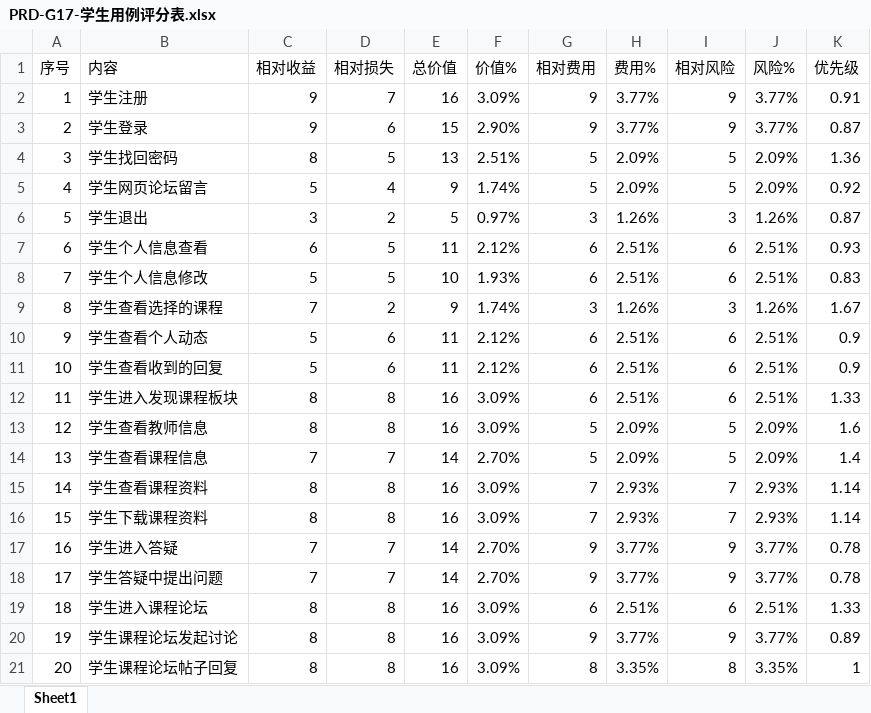
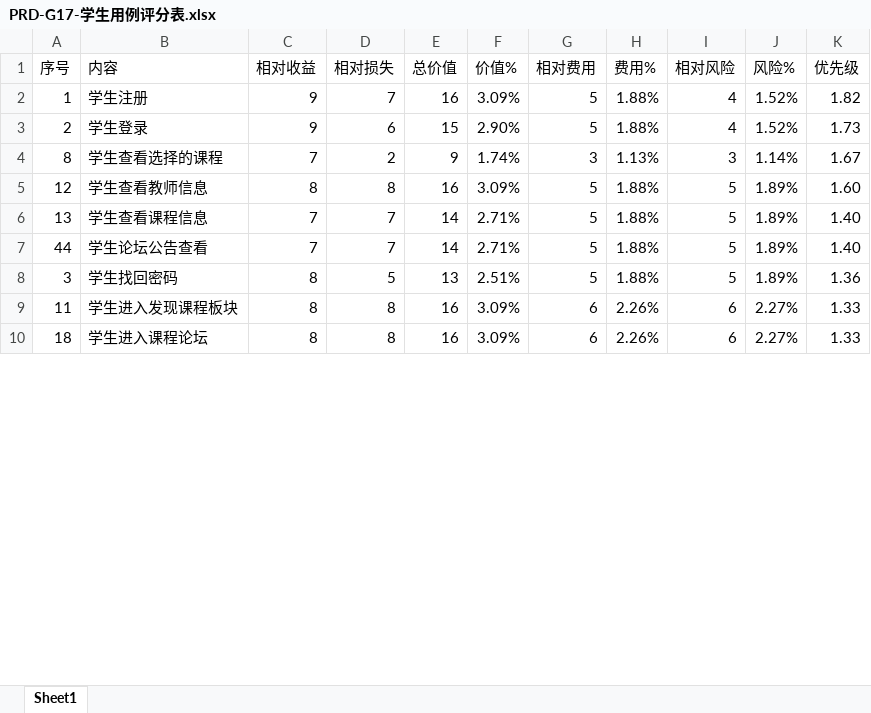
Before and after one commit to PRD-G17/PRD-G17-teamwork, an Excel workbook: 9软件需求规格说明书/用例评分表/PRD-G17-学生用例评分表.xlsx, sheet Sheet1, drawn as a sheet; only a part is shown; values as stored, in another font and other column widths than the file's, no borders; removed rows and columns are numbered as before the commit, all else as after; the diff covers the shown part only; the diff names each change by its address in the sheet, - before the commit and + after, or states it on an @@ line.

```diff
--- a/9软件需求规格说明书/用例评分表/PRD-G17-学生用例评分表.xlsx (sheet Sheet1)
+++ b/9软件需求规格说明书/用例评分表/PRD-G17-学生用例评分表.xlsx (sheet Sheet1)
-G2:G3 (相对费用): 9
+G2:G3 (相对费用): 5
-H2:H3 (费用%): 3.77%
+H2:H3 (费用%): 1.88%
-I2:I3 (相对风险): 9
+I2:I3 (相对风险): 4
-J2:J3 (风险%): 3.77%
+J2:J3 (风险%): 1.52%
-K2 (优先级): 0.91
+K2 (优先级): 1.82
-K3 (优先级): 0.87
+K3 (优先级): 1.73
-row 4: 3 | 学生找回密码 | 8 | 5 | 13 | 2.51% | 5 | 2.09% | 5 | 2.09% | 1.36
-row 5: 4 | 学生网页论坛留言 | 5 | 4 | 9 | 1.74% | 5 | 2.09% | 5 | 2.09% | 0.92
-row 6: 5 | 学生退出 | 3 | 2 | 5 | 0.97% | 3 | 1.26% | 3 | 1.26% | 0.87
-row 7: 6 | 学生个人信息查看 | 6 | 5 | 11 | 2.12% | 6 | 2.51% | 6 | 2.51% | 0.93
-row 8: 7 | 学生个人信息修改 | 5 | 5 | 10 | 1.93% | 6 | 2.51% | 6 | 2.51% | 0.83
-H4 (费用%): 1.26%
+H4 (费用%): 1.13%
-J4 (风险%): 1.26%
+J4 (风险%): 1.14%
-row 10: 9 | 学生查看个人动态 | 5 | 6 | 11 | 2.12% | 6 | 2.51% | 6 | 2.51% | 0.9
-row 11: 10 | 学生查看收到的回复 | 5 | 6 | 11 | 2.12% | 6 | 2.51% | 6 | 2.51% | 0.9
-row 12: 11 | 学生进入发现课程板块 | 8 | 8 | 16 | 3.09% | 6 | 2.51% | 6 | 2.51% | 1.33
-H5:H6 (费用%): 2.09%
+H5:H6 (费用%): 1.88%
-J5:J6 (风险%): 2.09%
+J5:J6 (风险%): 1.89%
-K5 (优先级): 1.6
+K5 (优先级): 1.60
-F6 (价值%): 2.70%
+F6 (价值%): 2.71%
-K6 (优先级): 1.4
+K6 (优先级): 1.40
-row 15: 14 | 学生查看课程资料 | 8 | 8 | 16 | 3.09% | 7 | 2.93% | 7 | 2.93% | 1.14
-row 16: 15 | 学生下载课程资料 | 8 | 8 | 16 | 3.09% | 7 | 2.93% | 7 | 2.93% | 1.14
-row 17: 16 | 学生进入答疑 | 7 | 7 | 14 | 2.70% | 9 | 3.77% | 9 | 3.77% | 0.78
-row 18: 17 | 学生答疑中提出问题 | 7 | 7 | 14 | 2.70% | 9 | 3.77% | 9 | 3.77% | 0.78
+row 7: 44 | 学生论坛公告查看 | 7 | 7 | 14 | 2.71% | 5 | 1.88% | 5 | 1.89% | 1.40
+row 8: 3 | 学生找回密码 | 8 | 5 | 13 | 2.51% | 5 | 1.88% | 5 | 1.89% | 1.36
+row 9: 11 | 学生进入发现课程板块 | 8 | 8 | 16 | 3.09% | 6 | 2.26% | 6 | 2.27% | 1.33
-H10 (费用%): 2.51%
+H10 (费用%): 2.26%
-J10 (风险%): 2.51%
+J10 (风险%): 2.27%
-row 20: 19 | 学生课程论坛发起讨论 | 8 | 8 | 16 | 3.09% | 9 | 3.77% | 9 | 3.77% | 0.89
-row 21: 20 | 学生课程论坛帖子回复 | 8 | 8 | 16 | 3.09% | 8 | 3.35% | 8 | 3.35% | 1
```
Also changed, not shown: 23 added rows, 12 removed rows and 34 edited cells elsewhere in this sheet, formulas that keep their value, 9软件需求规格说明书/用例评分表/PRD-G17-教师用例评分表.xlsx, 9软件需求规格说明书/用例评分表/PRD-G17-游客用例评分表.xlsx, 16 other files.
